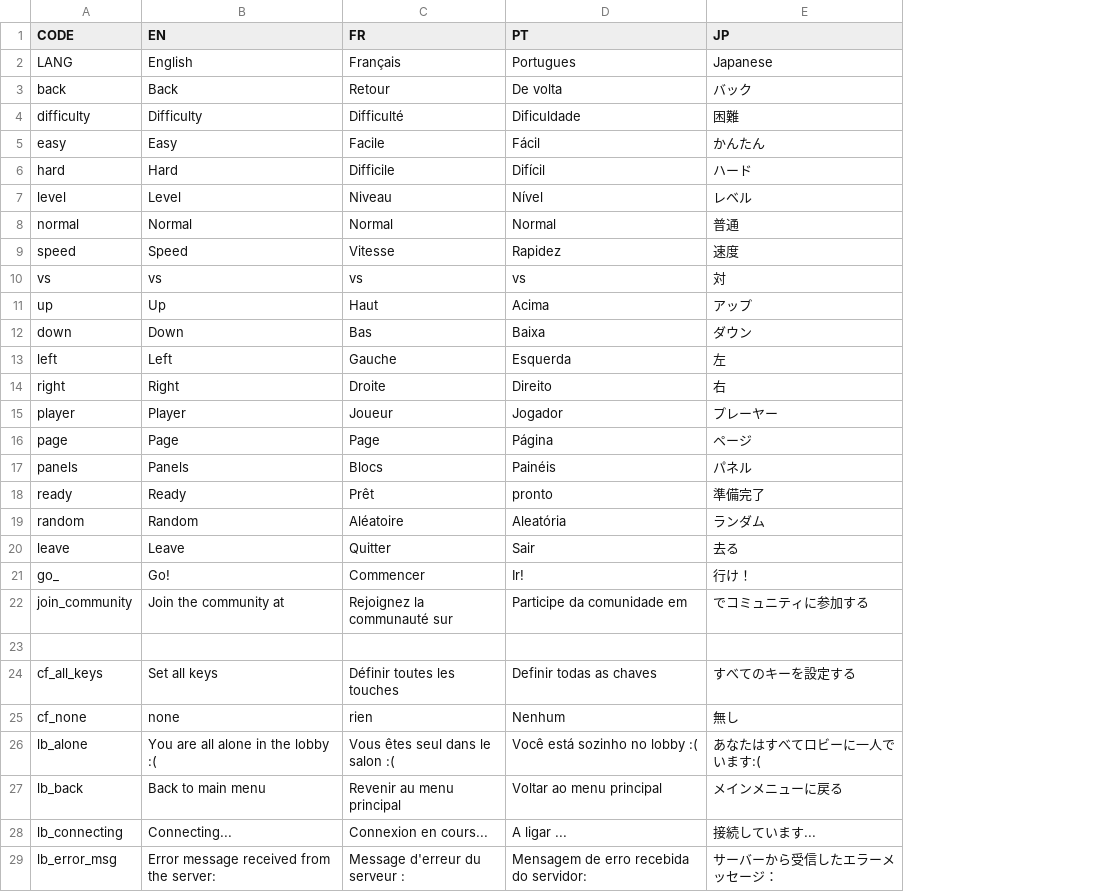
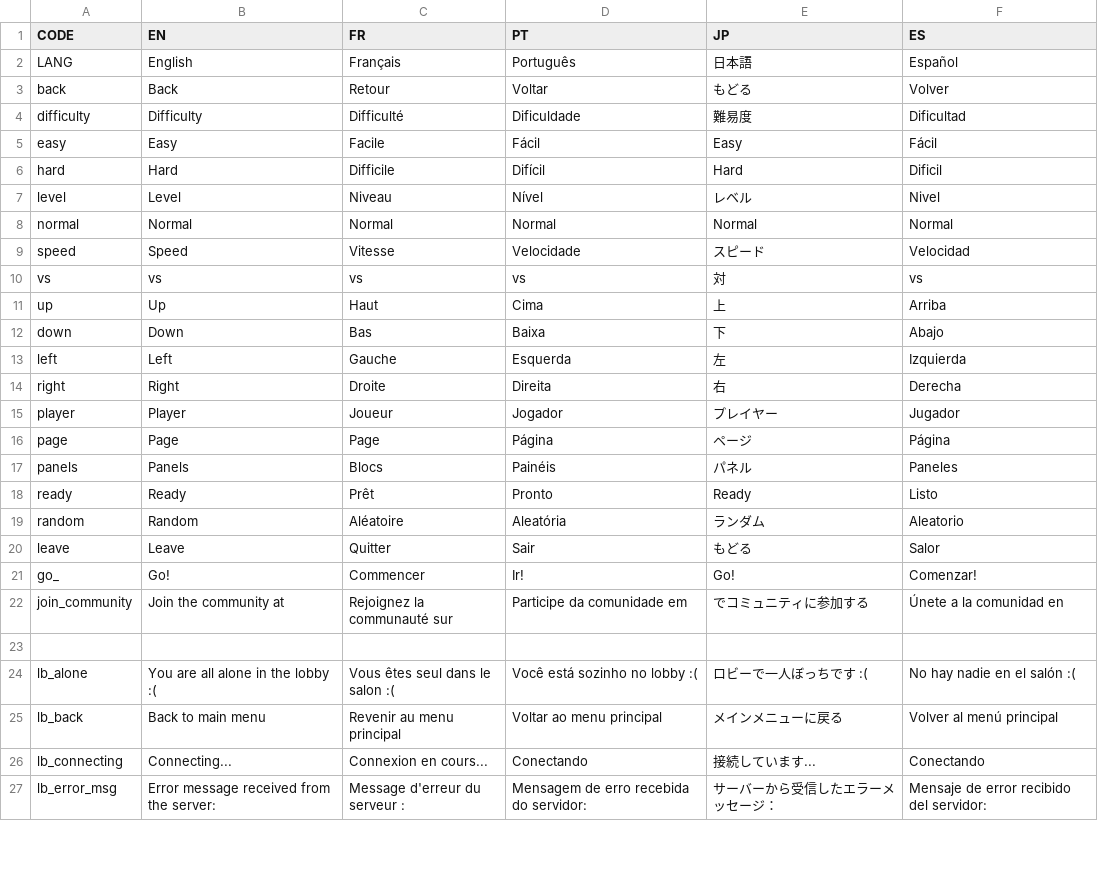
Before and after one commit to panel-attack/panel-game, a CSV file: localization.csv, drawn as a sheet; only a part is shown; removed rows and columns are numbered as before the commit, all else as after; the diff covers the shown part only; the diff names each change by its address in the sheet, - before the commit and + after, or states it on an @@ line.

Commit message:
loc: change japanese font

```diff
--- a/localization.csv
+++ b/localization.csv
+column F (ES), rows 2-27: Español | Volver | Dificultad | Fácil | Dificil | Nivel | Normal | Velocidad | vs | Arriba | Abajo | Izquierda | Derecha | Jugador | Página | Paneles | Listo | Aleatorio | Salor | Comenzar! | Únete a la comunidad en |  | No hay nadie en el salón :( | Volver al menú principal | Conectando | Mensaje de error recibido del servidor:
-D2 (PT): Portugues
+D2 (PT): Português
-E2 (JP): Japanese
+E2 (JP): 日本語
-D3 (PT): De volta
+D3 (PT): Voltar
-E3 (JP): バック
+E3 (JP): もどる
-E4 (JP): 困難
+E4 (JP): 難易度
-E5 (JP): かんたん
+E5 (JP): Easy
-E6 (JP): ハード
+E6 (JP): Hard
-E8 (JP): 普通
+E8 (JP): Normal
-D9 (PT): Rapidez
+D9 (PT): Velocidade
-E9 (JP): 速度
+E9 (JP): スピード
-D11 (PT): Acima
+D11 (PT): Cima
-E11 (JP): アップ
+E11 (JP): 上
-E12 (JP): ダウン
+E12 (JP): 下
-D14 (PT): Direito
+D14 (PT): Direita
-E15 (JP): プレーヤー
+E15 (JP): プレイヤー
-D18 (PT): pronto
+D18 (PT): Pronto
-E18 (JP): 準備完了
+E18 (JP): Ready
-E20 (JP): 去る
+E20 (JP): もどる
-E21 (JP): 行け！
+E21 (JP): Go!
-row 24: cf_all_keys | Set all keys | Définir toutes les touches | Definir todas as chaves | すべてのキーを設定する
-row 25: cf_none | none | rien | Nenhum | 無し
-E24 (JP): あなたはすべてロビーに一人でいます:(
+E24 (JP): ロビーで一人ぼっちです :(
-D26 (PT): A ligar ...
+D26 (PT): Conectando
```
Also changed, not shown: 2 added rows, 2 removed rows and 100 edited cells elsewhere in this file, 2 other files.
